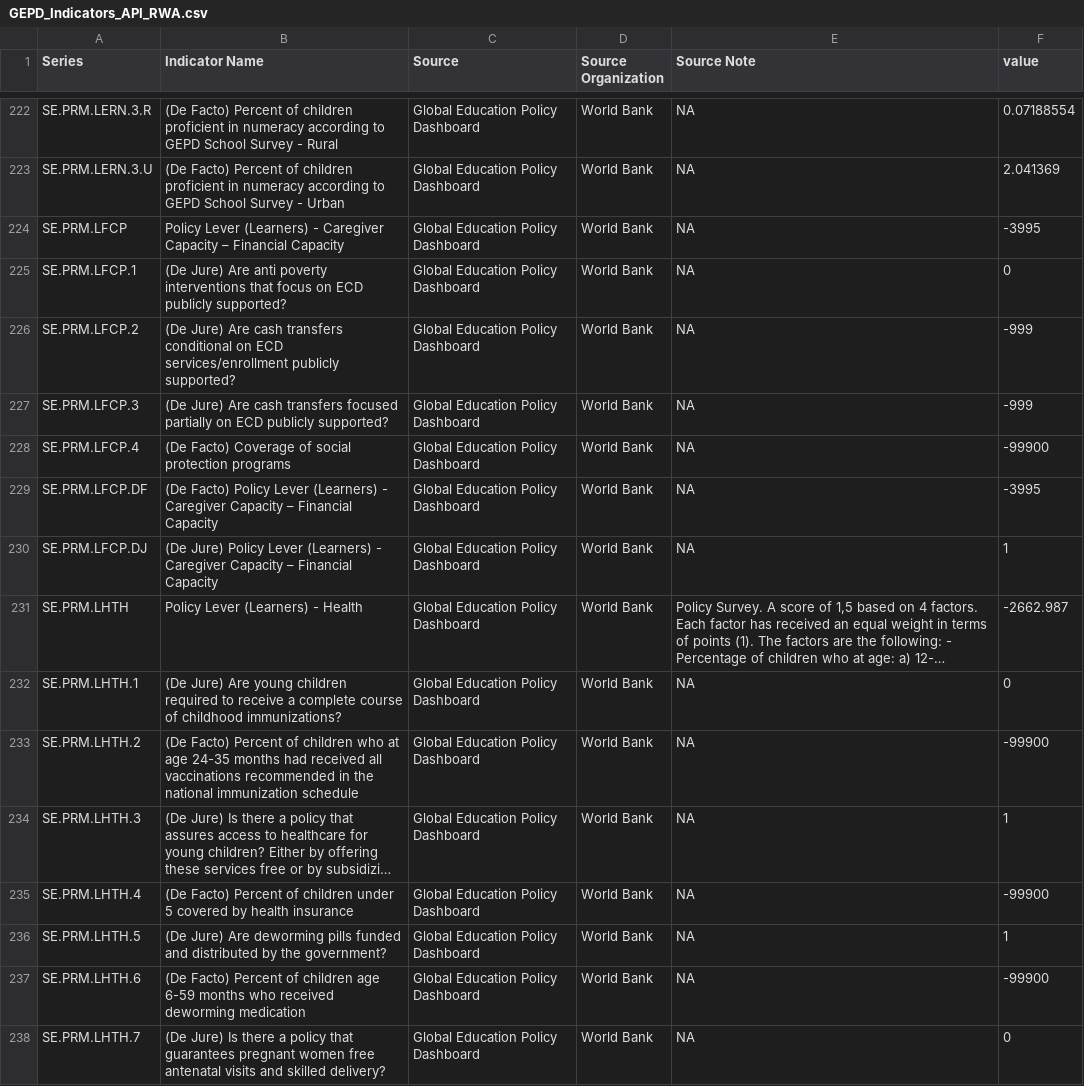
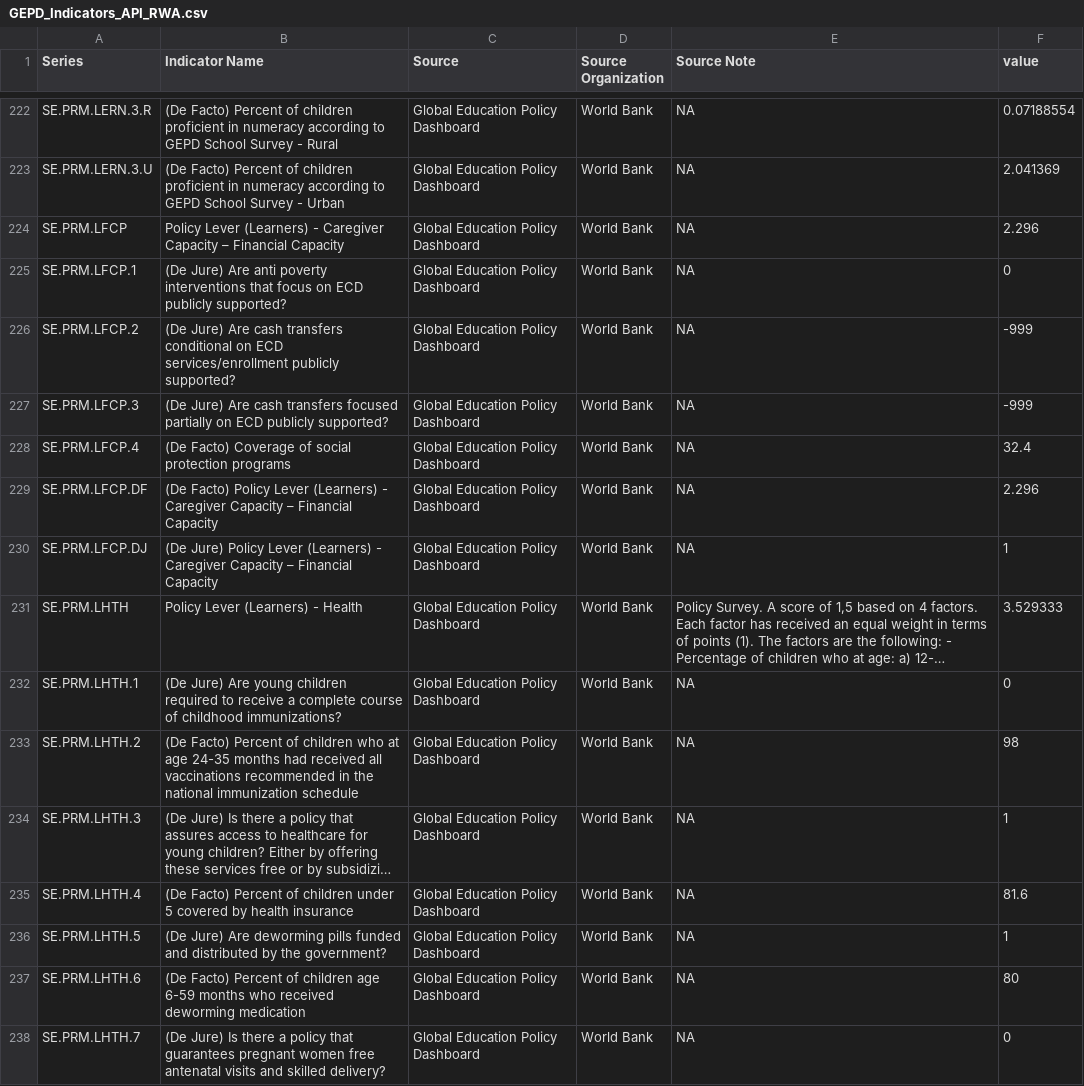
Before and after one commit to worldbank/GEPD, a CSV file: Country_Reports/Data/GEPD_Indicators_API_RWA.csv, drawn as a sheet; only a part is shown, gaps mark what is left out; long unchanged cells end in …; the diff covers the shown part only; the diff names each change by its address in the sheet, - before the commit and + after, or states it on an @@ line.

Commit message:
Update GEPD_Indicators_API_RWA.csv

```diff
--- a/Country_Reports/Data/GEPD_Indicators_API_RWA.csv
+++ b/Country_Reports/Data/GEPD_Indicators_API_RWA.csv
-F224 (value): -3995
+F224 (value): 2.296
-F228 (value): -99900
+F228 (value): 32.4
-F229 (value): -3995
+F229 (value): 2.296
-F231 (value): -2662.987
+F231 (value): 3.529333
-F233 (value): -99900
+F233 (value): 98
-F235 (value): -99900
+F235 (value): 81.6
-F237 (value): -99900
+F237 (value): 80
```
Also changed, not shown: 36 edited cells elsewhere in this file.
